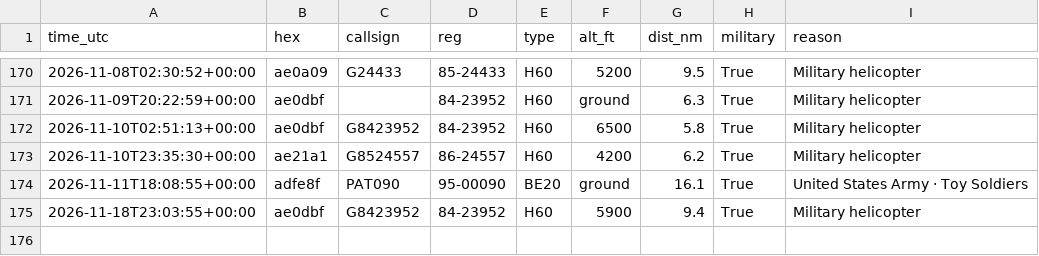
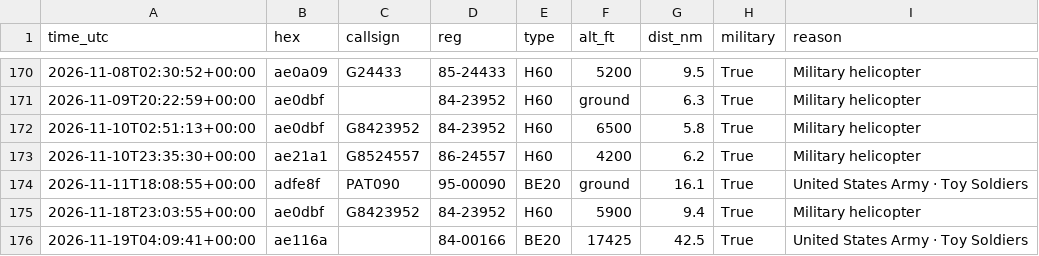
Before and after one commit to kkozinski11/aircraft-alerts, a CSV file: aircraft_log.csv, drawn as a sheet; only a part is shown, gaps mark what is left out.

```diff
--- a/aircraft_log.csv
+++ b/aircraft_log.csv
@@ -175 +175,2 @@ time_utc,hex,callsign,reg,type,alt_ft,dist_nm,military,reason
 2026-11-18T23:03:55+00:00,ae0dbf,G8423952,84-23952,H60,5900,9.4,True,Military helicopter
+2026-11-19T04:09:41+00:00,ae116a,,84-00166,BE20,17425,42.5,True,United States Army · Toy Soldiers
```
Also changed, not shown: 1 other file.
